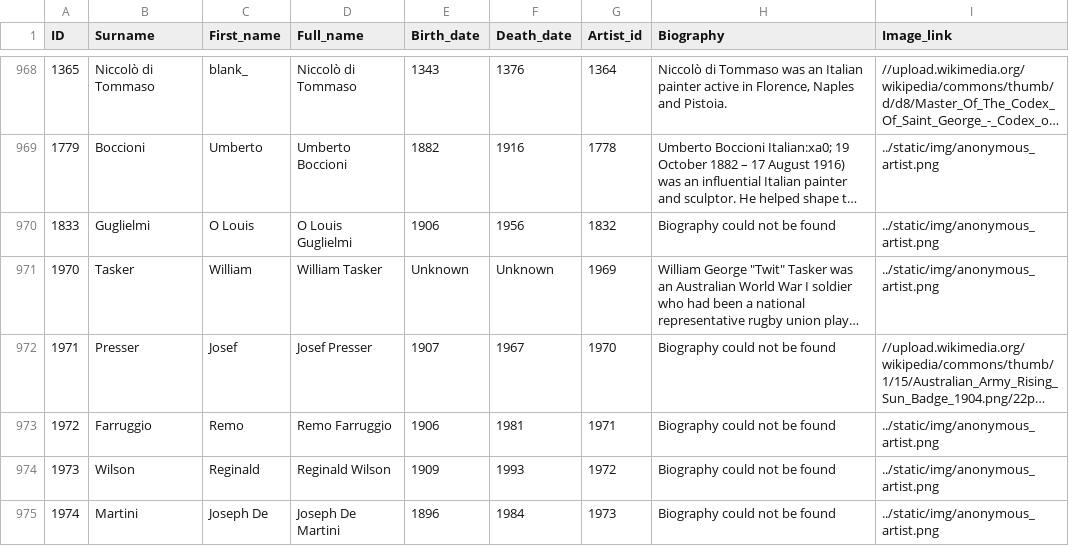
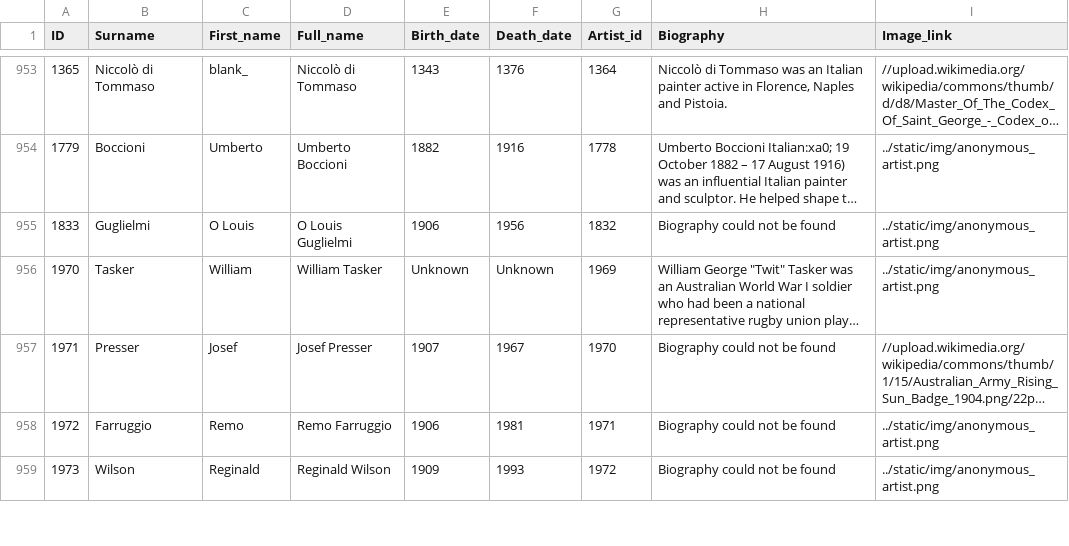
Before and after one commit to jbell69/Final_project, a CSV file: Full_data/Artists_final.csv, drawn as a sheet; only a part is shown, gaps mark what is left out; long unchanged cells end in …; the diff covers the shown part only.

```diff
--- a/Full_data/Artists_final.csv
+++ b/Full_data/Artists_final.csv
@@ -974,2 +959 @@ ID,Surname,First_name,Full_name,Birth_date,Death_date,Artist_id,Biography,Image_
 1973,Wilson,Reginald,Reginald Wilson,1909,1993,1972,Biography could not be found,../static/img/anonymous_artist.png
-1974,Martini,Joseph De,Joseph De Martini,1896,1984,1973,Biography could not be found,../static/img/anonymous_artist.png
```
Also changed, not shown: 16 removed rows elsewhere in this file, Full_data/colors_table.csv, 41 other files.
